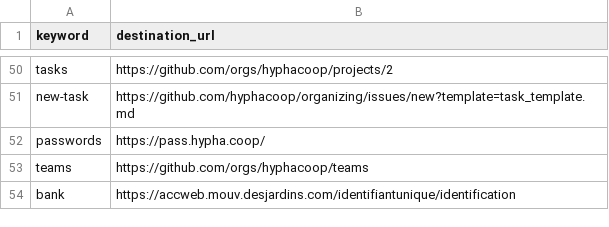
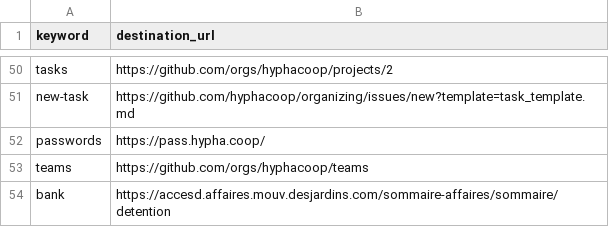
Before and after one commit to uditvira/shortlinks, a CSV file: shortlinks.csv, drawn as a sheet; only a part is shown, gaps mark what is left out.

Commit message:
Use a better link for /bank.
This link won't force a logout if someone is already logged in.

```diff
--- a/shortlinks.csv
+++ b/shortlinks.csv
@@ -53,2 +53,2 @@ passwords,https://pass.hypha.coop/
 teams,https://github.com/orgs/hyphacoop/teams
-bank,https://accweb.mouv.desjardins.com/identifiantunique/identification
+bank,https://accesd.affaires.mouv.desjardins.com/sommaire-affaires/sommaire/detention
```
